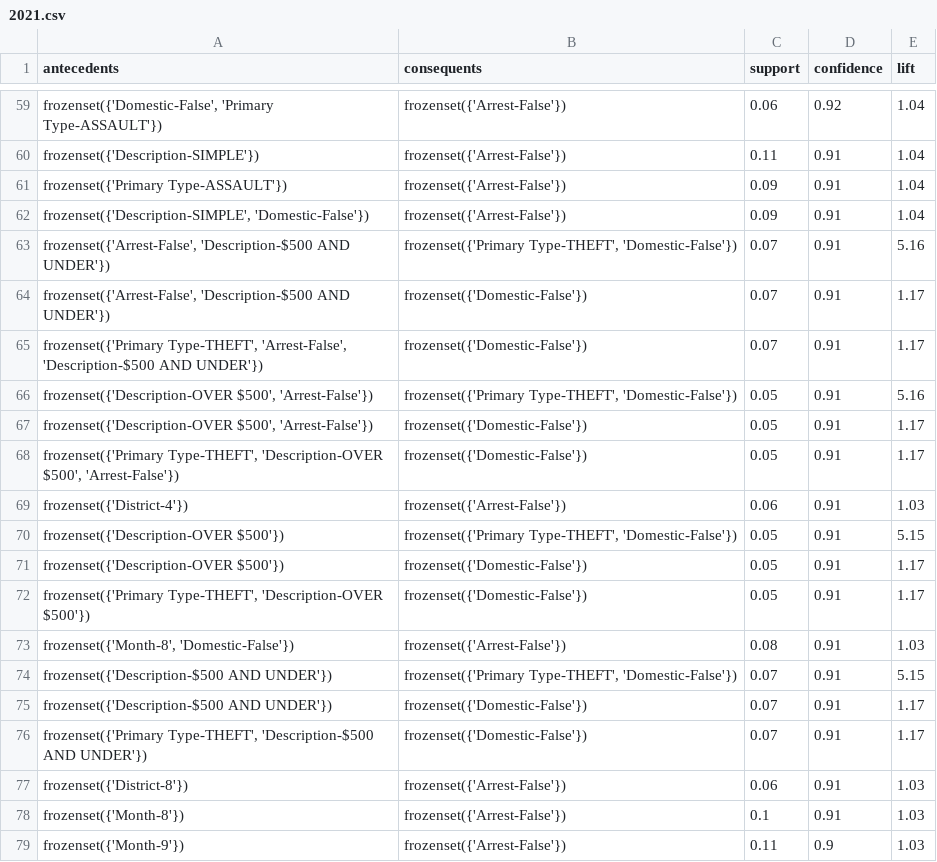
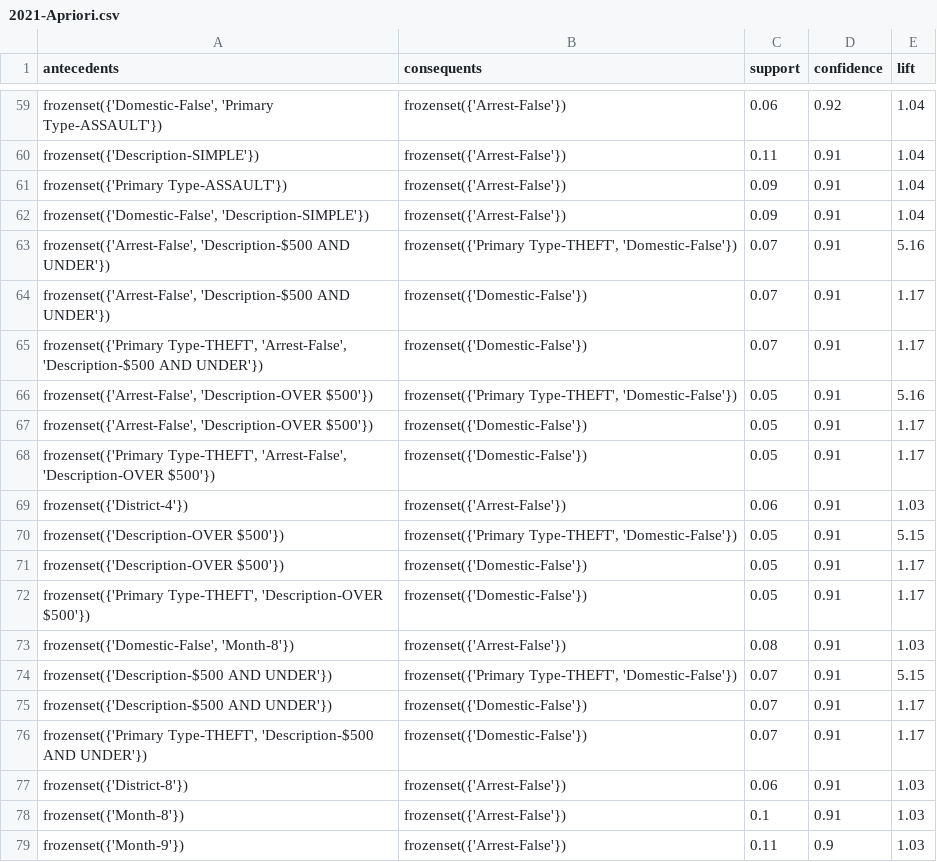
Before and after one commit to sandeshgupta/crime-data-analysis, a CSV file: association_rule_mining/output_analysis/2021-Apriori.csv (was data/analysis/2021.csv), drawn as a sheet; only a part is shown, gaps mark what is left out; the diff covers the shown part only.

```diff
--- a/data/analysis/2021.csv
+++ b/association_rule_mining/output_analysis/2021-Apriori.csv
@@ -61,3 +61,3 @@ frozenset({'Description-SIMPLE'}),frozenset({'Arrest-False'}),0.11,0.91,1.04
 frozenset({'Primary Type-ASSAULT'}),frozenset({'Arrest-False'}),0.09,0.91,1.04
-"frozenset({'Description-SIMPLE', 'Domestic-False'})",frozenset({'Arrest-False'}),0.09,0.91,1.04
+"frozenset({'Domestic-False', 'Description-SIMPLE'})",frozenset({'Arrest-False'}),0.09,0.91,1.04
 "frozenset({'Arrest-False', 'Description-$500 AND UNDER'})","frozenset({'Primary Type-THEFT', 'Domestic-False'})",0.07,0.91,5.16
@@ -65,5 +65,5 @@ frozenset({'Primary Type-ASSAULT'}),frozenset({'Arrest-False'}),0.09,0.91,1.04
 "frozenset({'Primary Type-THEFT', 'Arrest-False', 'Description-$500 AND UNDER'})",frozenset({'Domestic-False'}),0.07,0.91,1.17
-"frozenset({'Description-OVER $500', 'Arrest-False'})","frozenset({'Primary Type-THEFT', 'Domestic-False'})",0.05,0.91,5.16
-"frozenset({'Description-OVER $500', 'Arrest-False'})",frozenset({'Domestic-False'}),0.05,0.91,1.17
-"frozenset({'Primary Type-THEFT', 'Description-OVER $500', 'Arrest-False'})",frozenset({'Domestic-False'}),0.05,0.91,1.17
+"frozenset({'Arrest-False', 'Description-OVER $500'})","frozenset({'Primary Type-THEFT', 'Domestic-False'})",0.05,0.91,5.16
+"frozenset({'Arrest-False', 'Description-OVER $500'})",frozenset({'Domestic-False'}),0.05,0.91,1.17
+"frozenset({'Primary Type-THEFT', 'Arrest-False', 'Description-OVER $500'})",frozenset({'Domestic-False'}),0.05,0.91,1.17
 frozenset({'District-4'}),frozenset({'Arrest-False'}),0.06,0.91,1.03
@@ -72,3 +72,3 @@ frozenset({'Description-OVER $500'}),frozenset({'Domestic-False'}),0.05,0.91,1.1
 "frozenset({'Primary Type-THEFT', 'Description-OVER $500'})",frozenset({'Domestic-False'}),0.05,0.91,1.17
-"frozenset({'Month-8', 'Domestic-False'})",frozenset({'Arrest-False'}),0.08,0.91,1.03
+"frozenset({'Domestic-False', 'Month-8'})",frozenset({'Arrest-False'}),0.08,0.91,1.03
 frozenset({'Description-$500 AND UNDER'}),"frozenset({'Primary Type-THEFT', 'Domestic-False'})",0.07,0.91,5.15
```
Also changed, not shown: 2 added rows, 2 removed rows, 2 moved rows and 25 edited cells elsewhere in this file, 4 other files.
